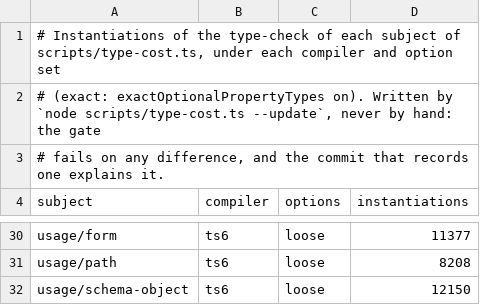
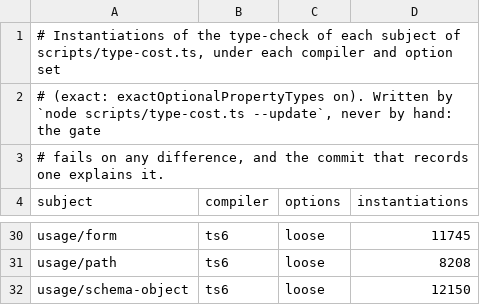
Before and after one commit to Eoth/yaltaan, a TSV file: docs/type-cost-baseline.tsv, drawn as a sheet; only a part is shown, gaps mark what is left out; the diff covers the shown part only; the diff names each change by its address in the sheet, - before the commit and + after, or states it on an @@ line.

```diff
--- a/docs/type-cost-baseline.tsv
+++ b/docs/type-cost-baseline.tsv
-D30 (instantiations): 11377
+D30 (instantiations): 11745
```
Also changed, not shown: 9 edited cells elsewhere in this file, 11 other files.
